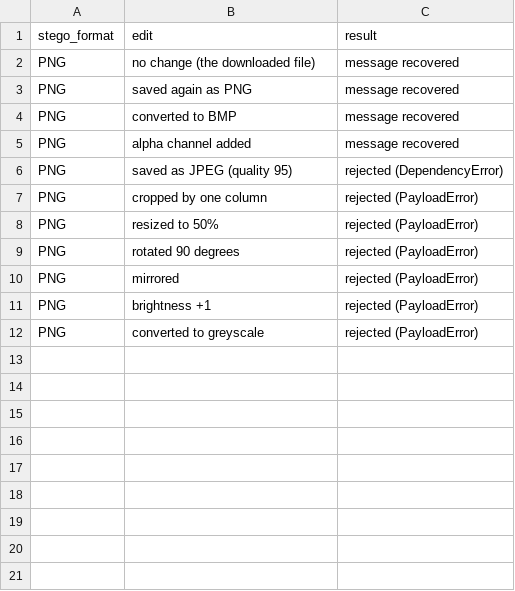
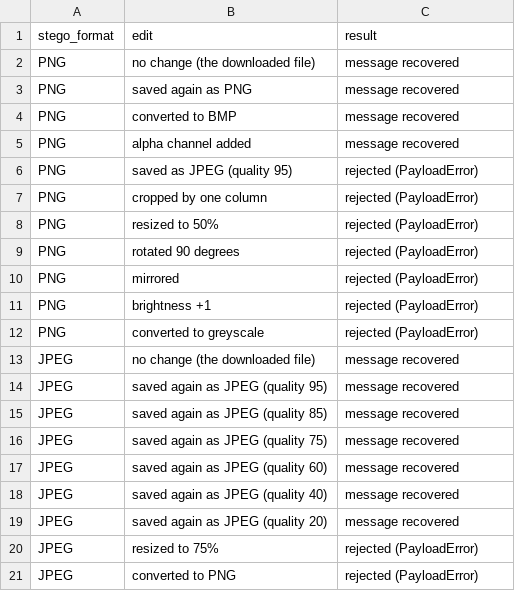
Before and after one commit to celenasaadehh/455project-steganography, a CSV file: Member 5/results/image_robustness.csv, drawn as a sheet.

```diff
--- a/Member 5/results/image_robustness.csv
+++ b/Member 5/results/image_robustness.csv
@@ -5,3 +5,3 @@ PNG,converted to BMP,message recovered
 PNG,alpha channel added,message recovered
-PNG,saved as JPEG (quality 95),rejected (DependencyError)
+PNG,saved as JPEG (quality 95),rejected (PayloadError)
 PNG,cropped by one column,rejected (PayloadError)
@@ -12 +12,10 @@ PNG,brightness +1,rejected (PayloadError)
 PNG,converted to greyscale,rejected (PayloadError)
+JPEG,no change (the downloaded file),message recovered
+JPEG,saved again as JPEG (quality 95),message recovered
+JPEG,saved again as JPEG (quality 85),message recovered
+JPEG,saved again as JPEG (quality 75),message recovered
+JPEG,saved again as JPEG (quality 60),message recovered
+JPEG,saved again as JPEG (quality 40),message recovered
+JPEG,saved again as JPEG (quality 20),message recovered
+JPEG,resized to 75%,rejected (PayloadError)
+JPEG,converted to PNG,rejected (PayloadError)
```
Also changed, not shown: Member 5/results/image_capacity.csv, Member 5/results/image_capacity_by_cover.csv, 30 other files.
